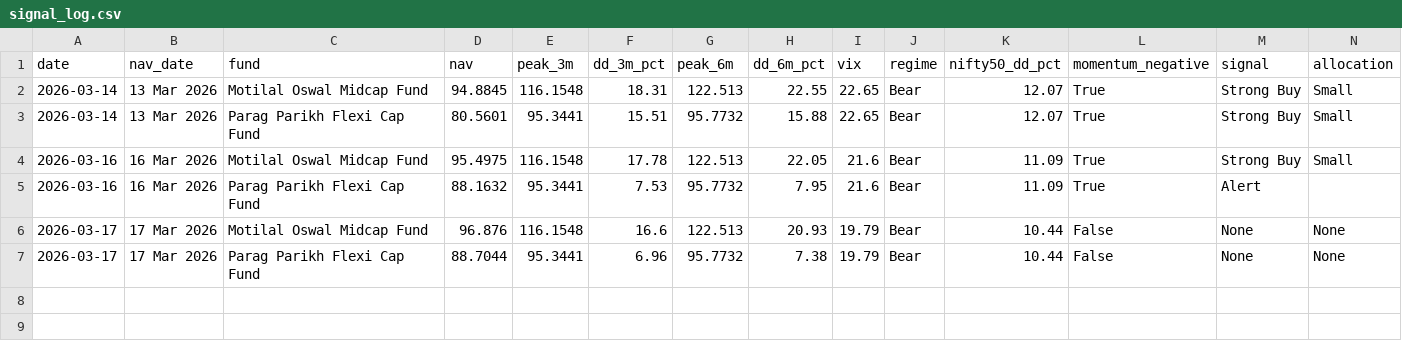
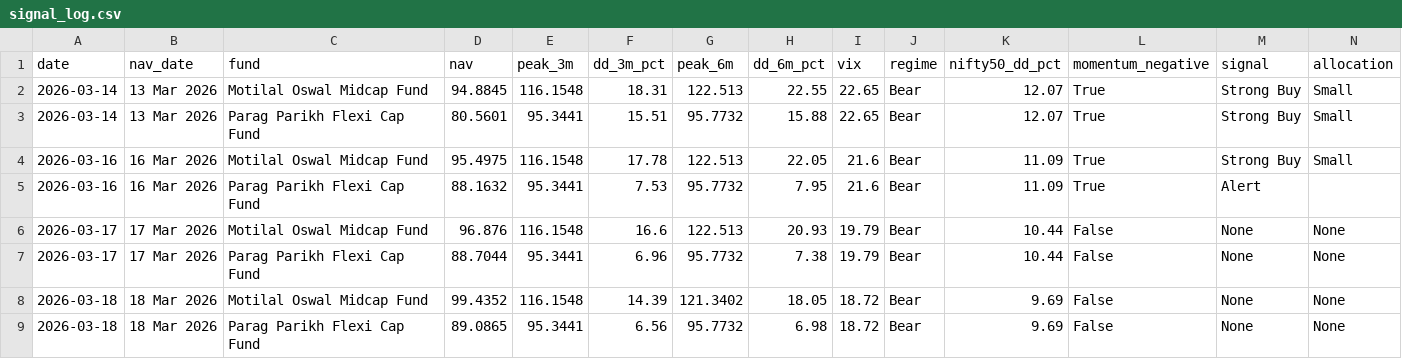
Before and after one commit to Sriram-0432/dip-alert, a CSV file: signal_log.csv, drawn as a sheet; only a part is shown; rows hold the shown columns only; the diff names each change by its address in the sheet, - before the commit and + after, or states it on an @@ line.

```diff
--- a/signal_log.csv
+++ b/signal_log.csv
+row 8: 2026-03-18 | 18 Mar 2026 | Motilal Oswal Midcap Fund | 99.4352 | 116.1548 | 14.39 | 121.3402 | 18.05 | 18.72 | Bear | 9.69 | False | None | None
+row 9: 2026-03-18 | 18 Mar 2026 | Parag Parikh Flexi Cap Fund | 89.0865 | 95.3441 | 6.56 | 95.7732 | 6.98 | 18.72 | Bear | 9.69 | False | None | None
```
Also changed, not shown: 3 other files.
